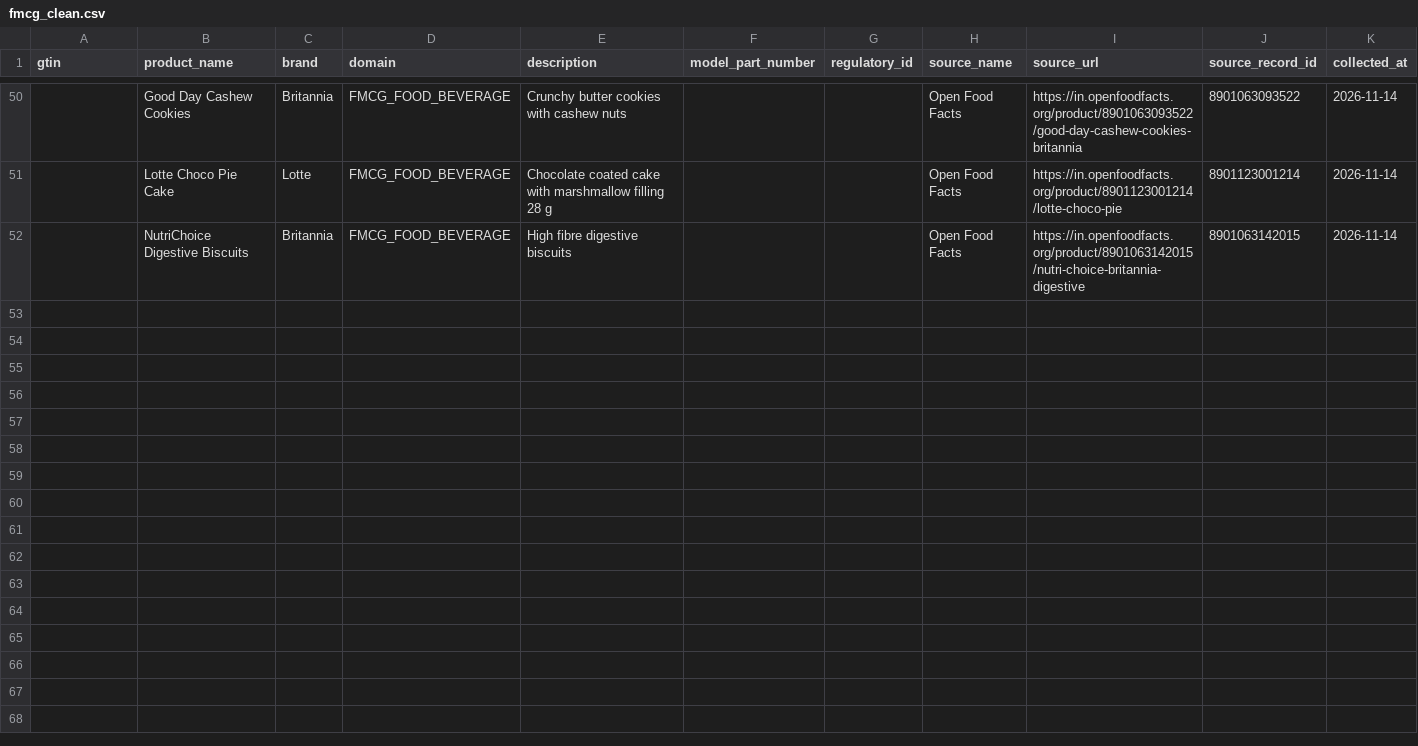
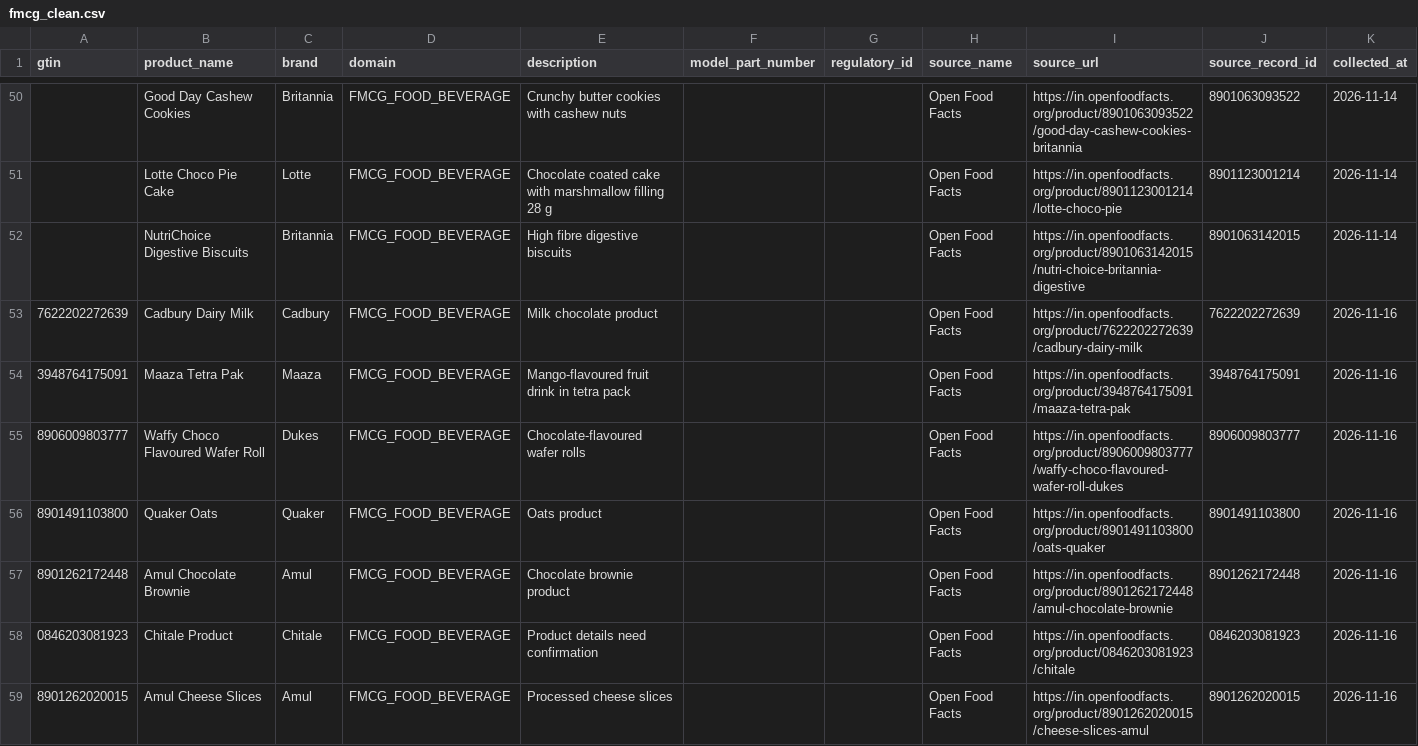
Before and after one commit to surajrathoddev-stack/trusTmart, a CSV file: seller_verification/data/catalogue_import/fmcg_clean.csv, drawn as a sheet; only a part is shown, gaps mark what is left out; the diff covers the shown part only.

```diff
--- a/seller_verification/data/catalogue_import/fmcg_clean.csv
+++ b/seller_verification/data/catalogue_import/fmcg_clean.csv
@@ -52 +52,8 @@ gtin,product_name,brand,domain,description,model_part_number,regulatory_id,sourc
 ,NutriChoice Digestive Biscuits,Britannia,FMCG_FOOD_BEVERAGE,High fibre digestive biscuits,,,Open Food Facts,https://in.openfoodfacts.org/product/8901063142015/nutri-choice-britannia-digestive,8901063142015,2026-11-14
+7622202272639,Cadbury Dairy Milk,Cadbury,FMCG_FOOD_BEVERAGE,Milk chocolate product,,,Open Food Facts,https://in.openfoodfacts.org/product/7622202272639/cadbury-dairy-milk,7622202272639,2026-11-16
+3948764175091,Maaza Tetra Pak,Maaza,FMCG_FOOD_BEVERAGE,Mango-flavoured fruit drink in tetra pack,,,Open Food Facts,https://in.openfoodfacts.org/product/3948764175091/maaza-tetra-pak,3948764175091,2026-11-16
+8906009803777,Waffy Choco Flavoured Wafer Roll,Dukes,FMCG_FOOD_BEVERAGE,Chocolate-flavoured wafer rolls,,,Open Food Facts,https://in.openfoodfacts.org/product/8906009803777/waffy-choco-flavoured-wafer-roll-dukes,8906009803777,2026-11-16
+8901491103800,Quaker Oats,Quaker,FMCG_FOOD_BEVERAGE,Oats product,,,Open Food Facts,https://in.openfoodfacts.org/product/8901491103800/oats-quaker,8901491103800,2026-11-16
+8901262172448,Amul Chocolate Brownie,Amul,FMCG_FOOD_BEVERAGE,Chocolate brownie product,,,Open Food Facts,https://in.openfoodfacts.org/product/8901262172448/amul-chocolate-brownie,8901262172448,2026-11-16
+0846203081923,Chitale Product,Chitale,FMCG_FOOD_BEVERAGE,Product details need confirmation,,,Open Food Facts,https://in.openfoodfacts.org/product/0846203081923/chitale,0846203081923,2026-11-16
+8901262020015,Amul Cheese Slices,Amul,FMCG_FOOD_BEVERAGE,Processed cheese slices,,,Open Food Facts,https://in.openfoodfacts.org/product/8901262020015/cheese-slices-amul,8901262020015,2026-11-16
```
Also changed, not shown: 6 added rows and 3 edited cells elsewhere in this file, seller_verification/data/catalogue_import/pharmaceuticals_clean.csv, seller_verification/data/fmcg_food/products.csv, 1 other file.
